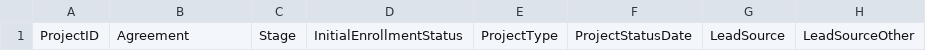
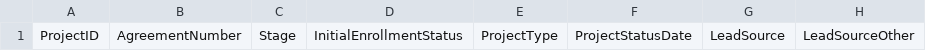
Before and after one commit to subhammoha/EBD_DATA_Transmission, a CSV file: project-data-transmission-templates/MultiFamily/Initial Enrollment/1st Stage MF.csv, drawn as a sheet; only a part is shown; the diff names each change by its address in the sheet, - before the commit and + after, or states it on an @@ line.

Commit message:
Update 1st Stage MF.csv

```diff
--- a/project-data-transmission-templates/MultiFamily/Initial Enrollment/1st Stage MF.csv
+++ b/project-data-transmission-templates/MultiFamily/Initial Enrollment/1st Stage MF.csv
-B1: Agreement
+B1: AgreementNumber
```
